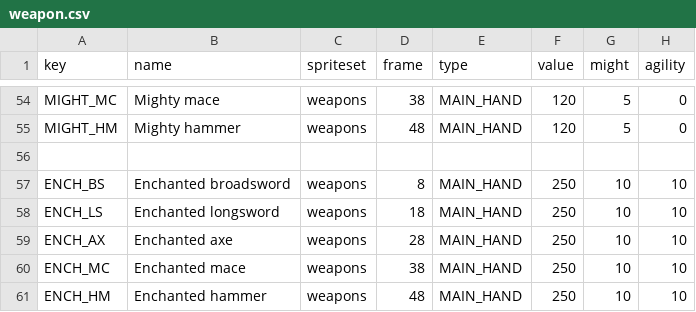
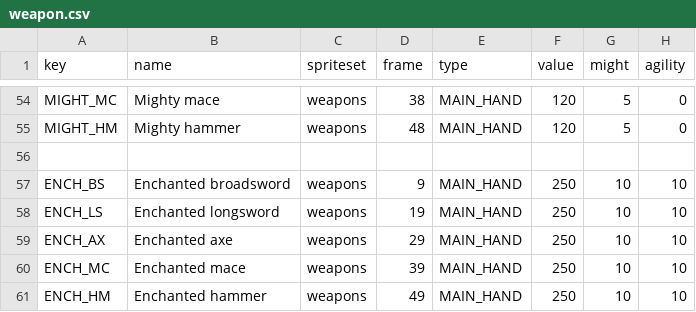
Before and after one commit to matszach/DungeonsOfRegos, a CSV file: raw-assets/templates/weapon.csv, drawn as a sheet; only a part is shown, gaps mark what is left out; the diff names each change by its address in the sheet, - before the commit and + after, or states it on an @@ line.

```diff
--- a/raw-assets/templates/weapon.csv
+++ b/raw-assets/templates/weapon.csv
-D57 (frame): 8
+D57 (frame): 9
-D58 (frame): 18
+D58 (frame): 19
-D59 (frame): 28
+D59 (frame): 29
-D60 (frame): 38
+D60 (frame): 39
-D61 (frame): 48
+D61 (frame): 49
```
Also changed, not shown: raw-assets/templates/apparel.csv, raw-assets/templates/monster.csv, 11 other files.
